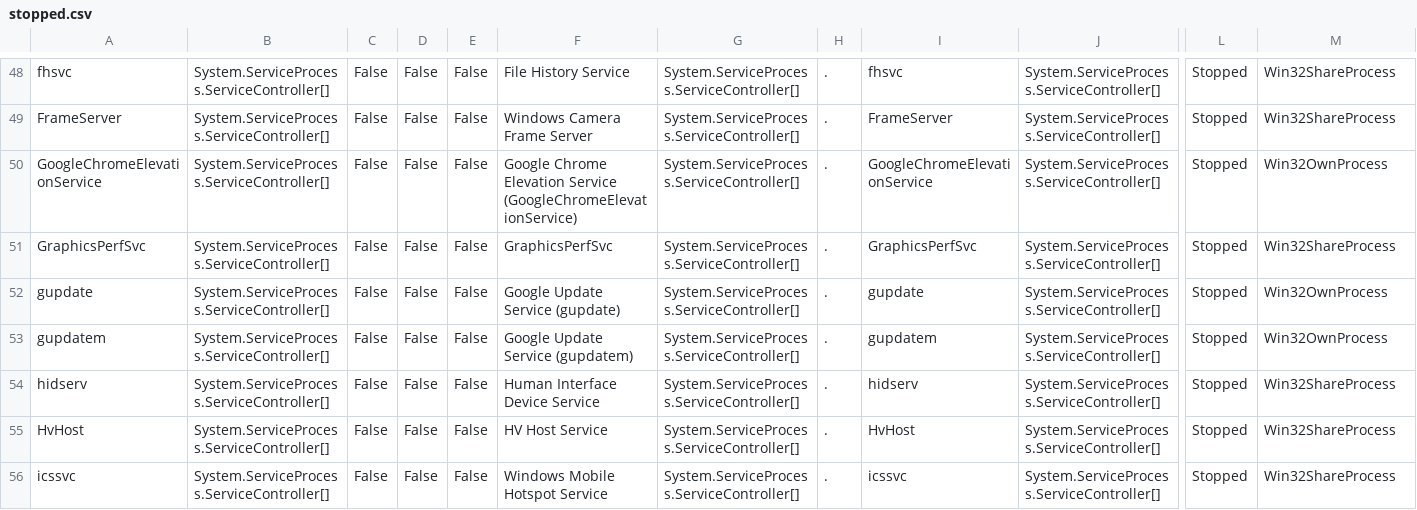
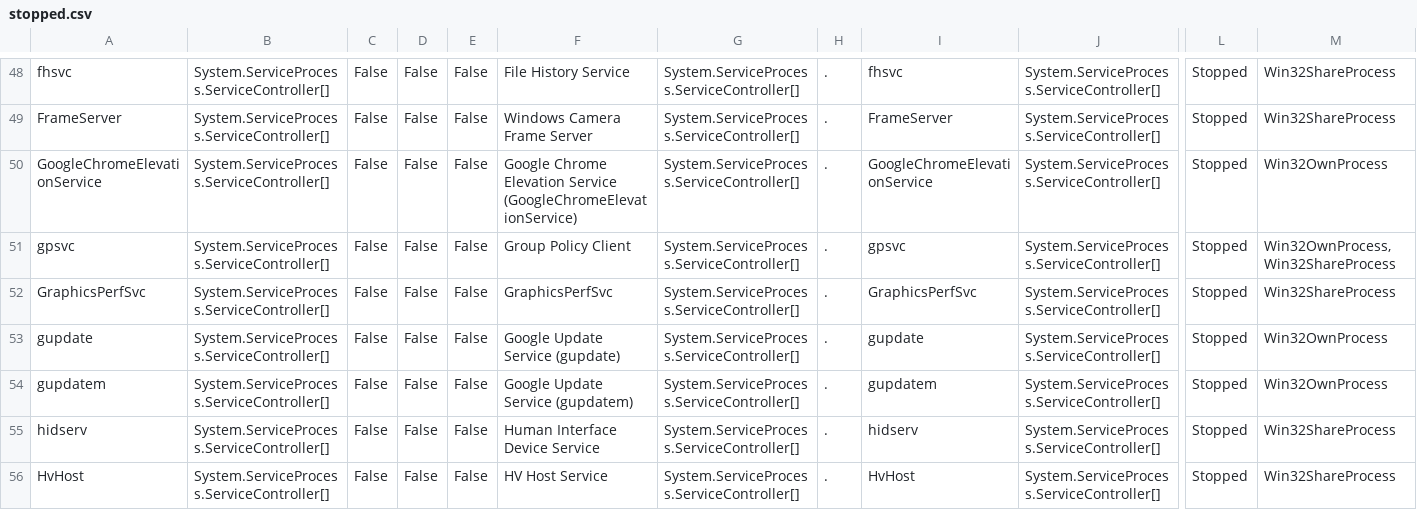
Before and after one commit to KaidenSeymour/CSI-230, a CSV file: week9/stopped.csv, drawn as a sheet; only a part is shown, gaps mark what is left out; the shorter side is filled out with more unchanged rows; rows hold the shown columns only; the diff names each change by its address in the sheet, - before the commit and + after, or states it on an @@ line.

Commit message:
week10 service logs

```diff
--- a/week9/stopped.csv
+++ b/week9/stopped.csv
+row 51: gpsvc | System.ServiceProcess.ServiceController[] | False | False | False | Group Policy Client | System.ServiceProcess.ServiceController[] | . | gpsvc | System.ServiceProcess.ServiceController[] | Stopped | Win32OwnProcess, Win32ShareProcess
```
